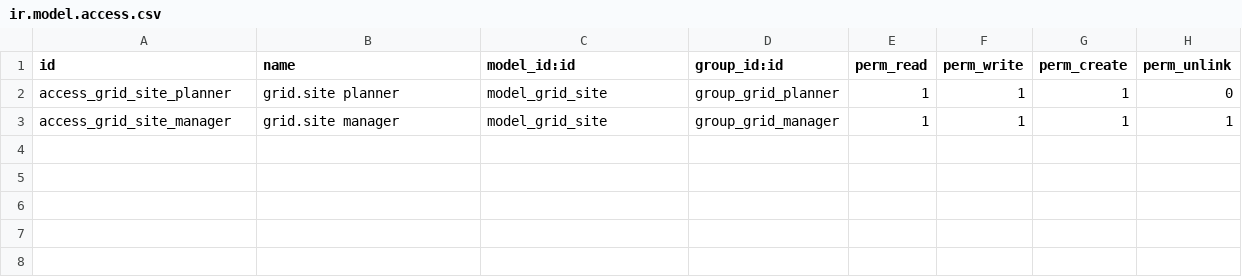
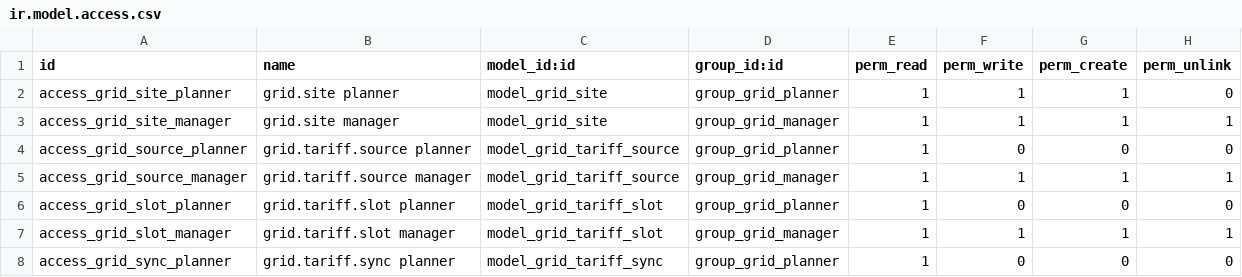
Before and after one commit to moha-al-ariefy/GridSync, a CSV file: mrp_grid_scheduler/security/ir.model.access.csv, drawn as a sheet; the diff names each change by its address in the sheet, - before the commit and + after, or states it on an @@ line.

Commit message:
add GridSync guide and live tariff sync

```diff
--- a/mrp_grid_scheduler/security/ir.model.access.csv
+++ b/mrp_grid_scheduler/security/ir.model.access.csv
+row 4: access_grid_source_planner | grid.tariff.source planner | model_grid_tariff_source | group_grid_planner | 1 | 0 | 0 | 0
+row 5: access_grid_source_manager | grid.tariff.source manager | model_grid_tariff_source | group_grid_manager | 1 | 1 | 1 | 1
+row 6: access_grid_slot_planner | grid.tariff.slot planner | model_grid_tariff_slot | group_grid_planner | 1 | 0 | 0 | 0
+row 7: access_grid_slot_manager | grid.tariff.slot manager | model_grid_tariff_slot | group_grid_manager | 1 | 1 | 1 | 1
+row 8: access_grid_sync_planner | grid.tariff.sync planner | model_grid_tariff_sync | group_grid_planner | 1 | 0 | 0 | 0
```
Also changed, not shown: 19 other files.
